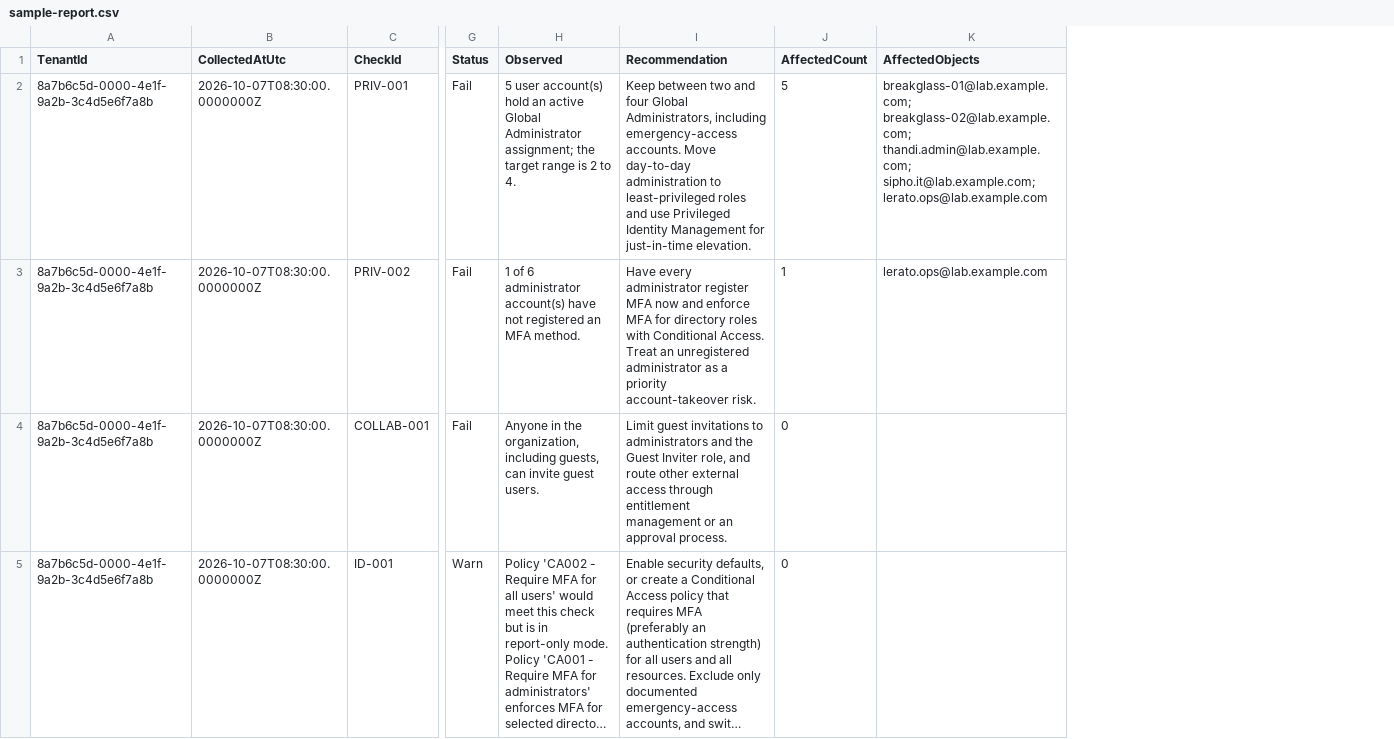
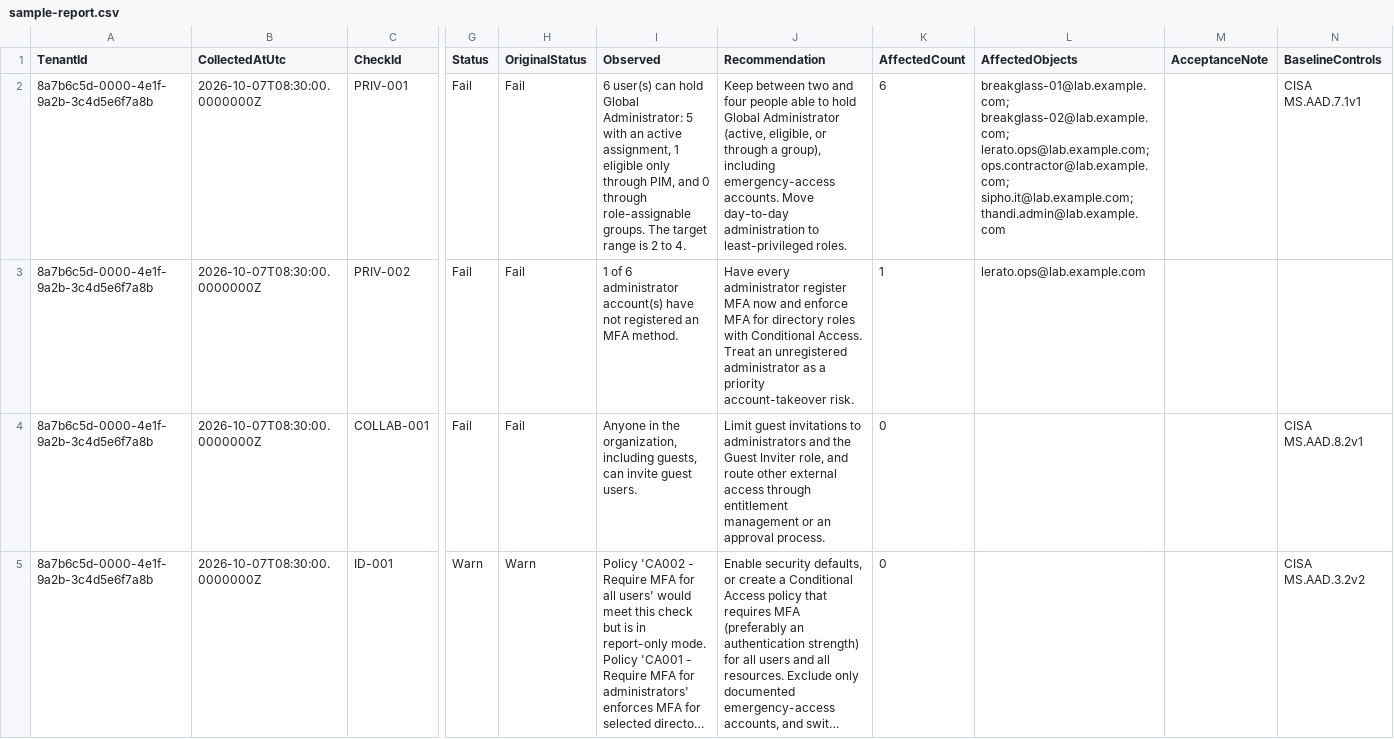
Before and after one commit to gladkhumalo/powershell-cloud-automation, a CSV file: projects/04-m365-security-assessment/examples/sample-report.csv, drawn as a sheet; only a part is shown, gaps mark what is left out; long unchanged cells end in …; addresses are those after the commit; the diff covers the shown part only; the diff names each change by its address in the sheet, - before the commit and + after, or states it on an @@ line.

```diff
--- a/projects/04-m365-security-assessment/examples/sample-report.csv
+++ b/projects/04-m365-security-assessment/examples/sample-report.csv
+column H (OriginalStatus), rows 2-5: Fail | Fail | Fail | Warn
+column M (AcceptanceNote), empty
+column N (BaselineControls), rows 2-5: CISA MS.AAD.7.1v1 |  | CISA MS.AAD.8.2v1 | CISA MS.AAD.3.2v2
-I2 (Observed): 5 user account(s) hold an active Global Administrator assignment; the target range…
+I2 (Observed): 6 user(s) can hold Global Administrator: 5 with an active assignment, 1 eligible only through PIM, and 0 through role-assignable groups. The target range…
-J2 (Recommendation): …and four Global Administrators, including emergency-access accounts. Move day-to-day administration to least-privileged roles and use Privileged Identity Management for just-in-time elevation.
+J2 (Recommendation): …and four people able to hold Global Administrator (active, eligible, or through a group), including emergency-access accounts. Move day-to-day administration to least-privileged roles.
-K2 (AffectedCount): 5
+K2 (AffectedCount): 6
-L2 (AffectedObjects): breakglass-01@lab.example.com; breakglass-02@lab.example.com; thandi.admin@lab.example.com; sipho.it@lab.example.com; lerato.ops@lab.example.com
+L2 (AffectedObjects): breakglass-01@lab.example.com; breakglass-02@lab.example.com; lerato.ops@lab.example.com; ops.contractor@lab.example.com; sipho.it@lab.example.com; thandi.admin@lab.example.com
```
Also changed, not shown: 4 added rows and 2 edited cells elsewhere in this file, 33 other files.
